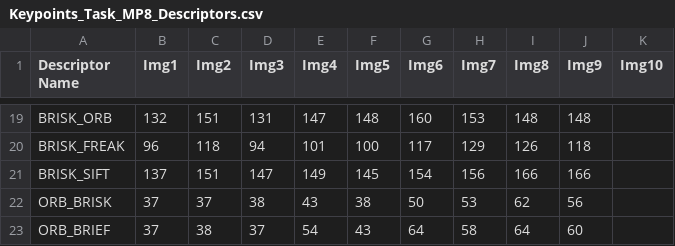
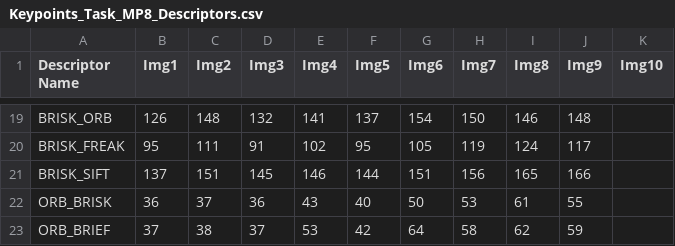
Before and after one commit to kkarnatak/Udacity_Sensor_Fusion_Nanodegree, a CSV file: SFND_2D_Feature_Tracking/Keypoints_Task_MP8_Descriptors.csv, drawn as a sheet; only a part is shown, gaps mark what is left out; the diff covers the shown part only; the diff names each change by its address in the sheet, - before the commit and + after, or states it on an @@ line.

```diff
--- a/SFND_2D_Feature_Tracking/Keypoints_Task_MP8_Descriptors.csv
+++ b/SFND_2D_Feature_Tracking/Keypoints_Task_MP8_Descriptors.csv
-B19 (Img1): 132
+B19 (Img1): 126
-C19 (Img2): 151
+C19 (Img2): 148
-D19 (Img3): 131
+D19 (Img3): 132
-E19 (Img4): 147
+E19 (Img4): 141
-F19 (Img5): 148
+F19 (Img5): 137
-G19 (Img6): 160
+G19 (Img6): 154
-H19 (Img7): 153
+H19 (Img7): 150
-I19 (Img8): 148
+I19 (Img8): 146
-B20 (Img1): 96
+B20 (Img1): 95
-C20 (Img2): 118
+C20 (Img2): 111
-D20 (Img3): 94
+D20 (Img3): 91
-E20 (Img4): 101
+E20 (Img4): 102
-F20 (Img5): 100
+F20 (Img5): 95
-G20 (Img6): 117
+G20 (Img6): 105
-H20 (Img7): 129
+H20 (Img7): 119
-I20 (Img8): 126
+I20 (Img8): 124
-J20 (Img9): 118
+J20 (Img9): 117
-D21 (Img3): 147
+D21 (Img3): 145
-E21 (Img4): 149
+E21 (Img4): 146
-F21 (Img5): 145
+F21 (Img5): 144
-G21 (Img6): 154
+G21 (Img6): 151
-I21 (Img8): 166
+I21 (Img8): 165
-B22 (Img1): 37
+B22 (Img1): 36
-D22 (Img3): 38
+D22 (Img3): 36
-F22 (Img5): 38
+F22 (Img5): 40
-I22 (Img8): 62
+I22 (Img8): 61
-J22 (Img9): 56
+J22 (Img9): 55
-E23 (Img4): 54
+E23 (Img4): 53
-F23 (Img5): 43
+F23 (Img5): 42
-I23 (Img8): 64
+I23 (Img8): 62
-J23 (Img9): 60
+J23 (Img9): 59
```
Also changed, not shown: 139 edited cells elsewhere in this file, SFND_2D_Feature_Tracking/Log_Time_Task_MP9.csv, 16 other files.
